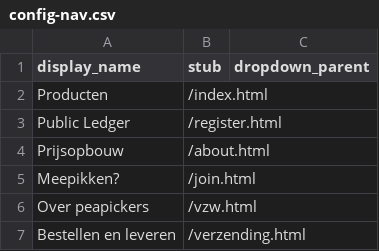
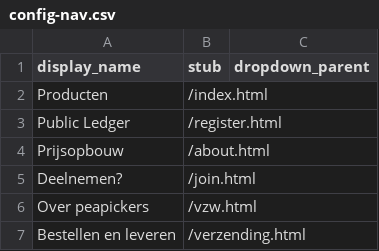
Before and after one commit to peapickers/postershoppeapickers, a CSV file: _data/config-nav.csv, drawn as a sheet.

```diff
--- a/_data/config-nav.csv
+++ b/_data/config-nav.csv
@@ -4,3 +4,3 @@ Public Ledger,/register.html,
 Prijsopbouw,/about.html,
-Meepikken?,/join.html,
+Deelnemen?,/join.html,
 Over peapickers,/vzw.html,
```
Also changed, not shown: 2 other files.
